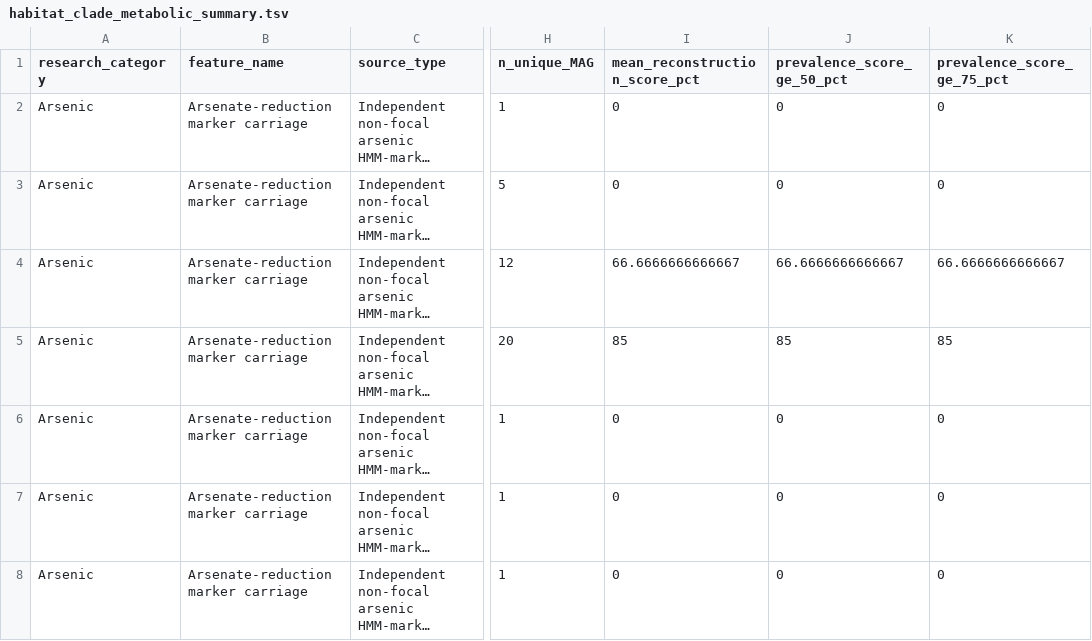
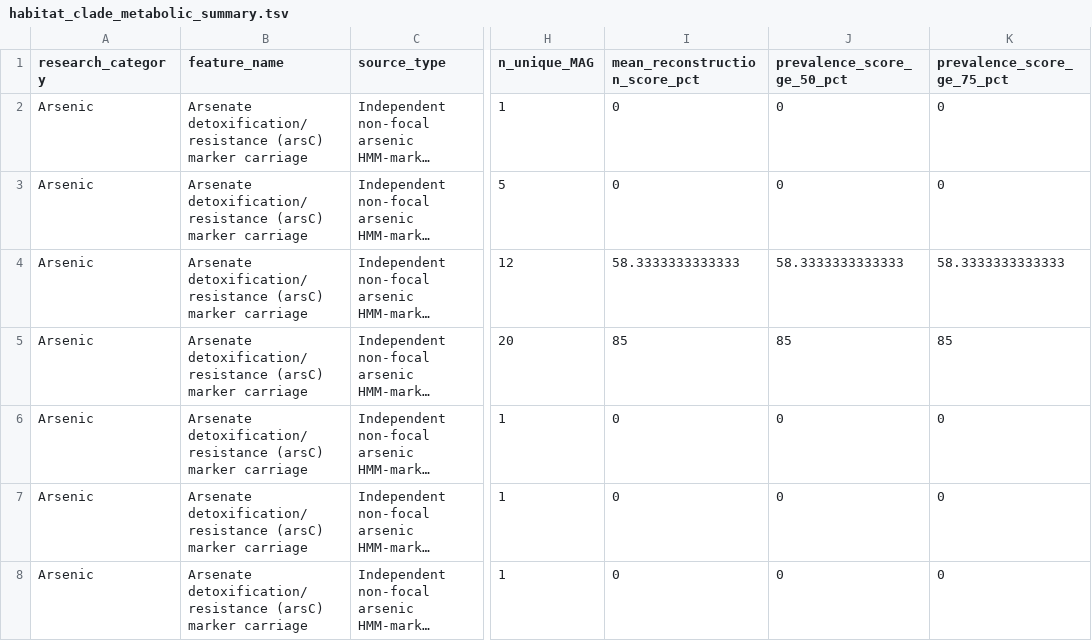
Before and after one commit to bihy2222-netizen/cold-seep-K08356-analysis, a TSV file: 02_figure_scripts/10_k08356_metabolism/results/habitat_clade_metabolic_summary.tsv, drawn as a sheet; only a part is shown, gaps mark what is left out; long unchanged cells end in …; the diff covers the shown part only; the diff names each change by its address in the sheet, - before the commit and + after, or states it on an @@ line.

```diff
--- a/02_figure_scripts/10_k08356_metabolism/results/habitat_clade_metabolic_summary.tsv
+++ b/02_figure_scripts/10_k08356_metabolism/results/habitat_clade_metabolic_summary.tsv
-B2:B8 (feature_name): Arsenate-reduction marker carriage
+B2:B8 (feature_name): Arsenate detoxification/resistance (arsC) marker carriage
-I4 (mean_reconstruction_score_pct): 66.6666666666667
+I4 (mean_reconstruction_score_pct): 58.3333333333333
-J4 (prevalence_score_ge_50_pct): 66.6666666666667
+J4 (prevalence_score_ge_50_pct): 58.3333333333333
-K4 (prevalence_score_ge_75_pct): 66.6666666666667
+K4 (prevalence_score_ge_75_pct): 58.3333333333333
```
Also changed, not shown: 10 added rows and 13 edited cells elsewhere in this file, 02_figure_scripts/10_k08356_metabolism/results/arsenic_marker_hit_focal_exclusion_QC.tsv, 02_figure_scripts/10_k08356_metabolism/results/bubble_plot_data.tsv, 22 other files.
